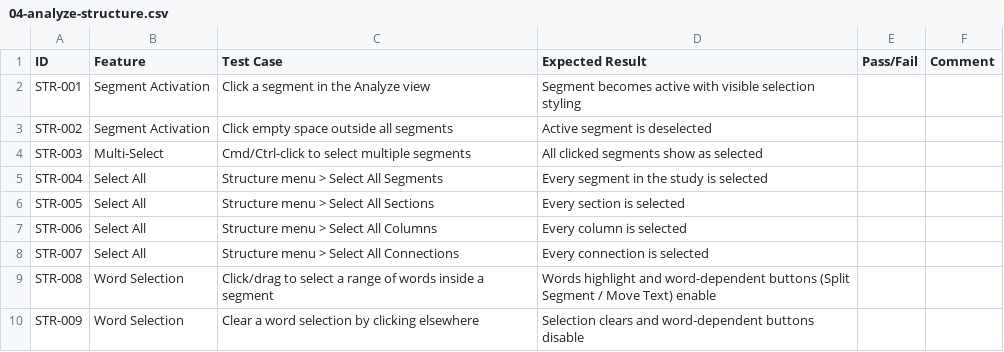
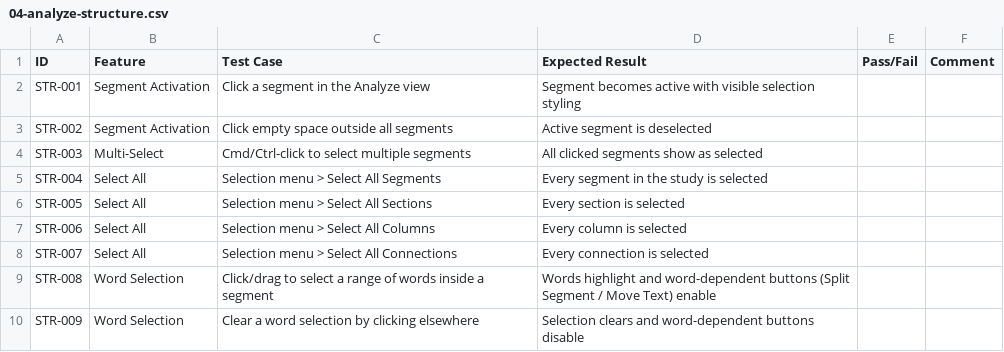
Before and after one commit to phillipgore/expositor, a CSV file: manual-tests/04-analyze-structure.csv, drawn as a sheet; only a part is shown.

Commit message:
Add Selection toolbar menu consolidating Select All items
- New MenuSelection dropdown, placed before Structure in the toolbar
- Move Select All Columns/Sections/Segments/Connections out of Structure
- Move Select All Headings/Heading One/Two/Three out of Markup
- Add select-all-* icons and update select / heading select-all icons
- Update comments and manual tests to reference the Selection menu

```diff
--- a/manual-tests/04-analyze-structure.csv
+++ b/manual-tests/04-analyze-structure.csv
@@ -4,6 +4,6 @@ STR-002,Segment Activation,Click empty space outside all segments,Active segment
 STR-003,Multi-Select,Cmd/Ctrl-click to select multiple segments,All clicked segments show as selected,,
-STR-004,Select All,Structure menu > Select All Segments,Every segment in the study is selected,,
-STR-005,Select All,Structure menu > Select All Sections,Every section is selected,,
-STR-006,Select All,Structure menu > Select All Columns,Every column is selected,,
-STR-007,Select All,Structure menu > Select All Connections,Every connection is selected,,
+STR-004,Select All,Selection menu > Select All Segments,Every segment in the study is selected,,
+STR-005,Select All,Selection menu > Select All Sections,Every section is selected,,
+STR-006,Select All,Selection menu > Select All Columns,Every column is selected,,
+STR-007,Select All,Selection menu > Select All Connections,Every connection is selected,,
 STR-008,Word Selection,Click/drag to select a range of words inside a segment,Words highlight and word-dependent buttons (Split Segment / Move Text) enable,,
```
Also changed, not shown: 27 other files.
